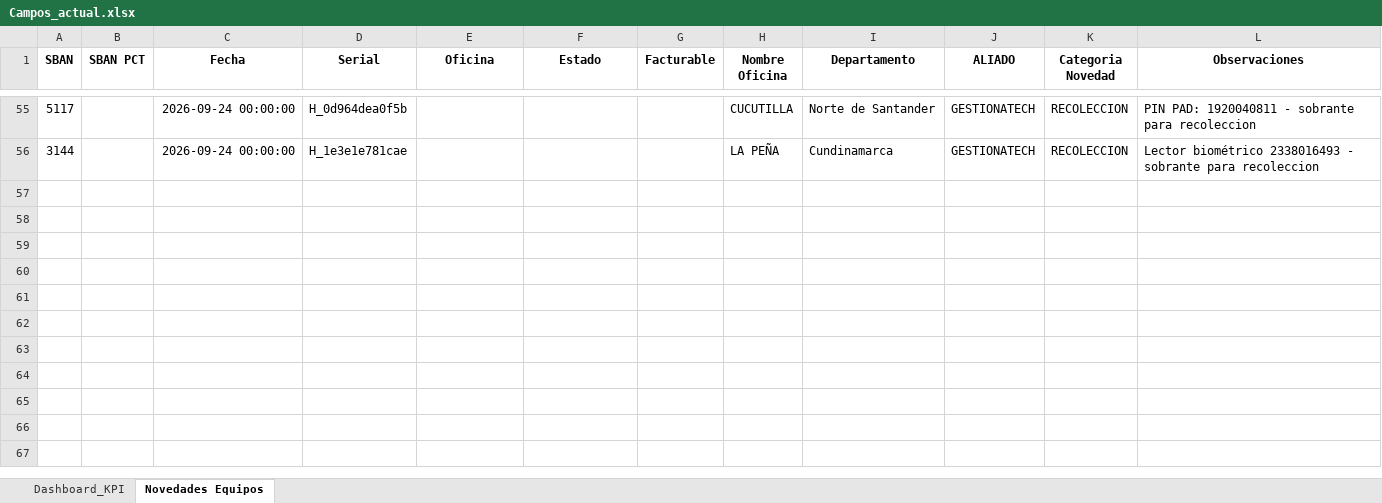
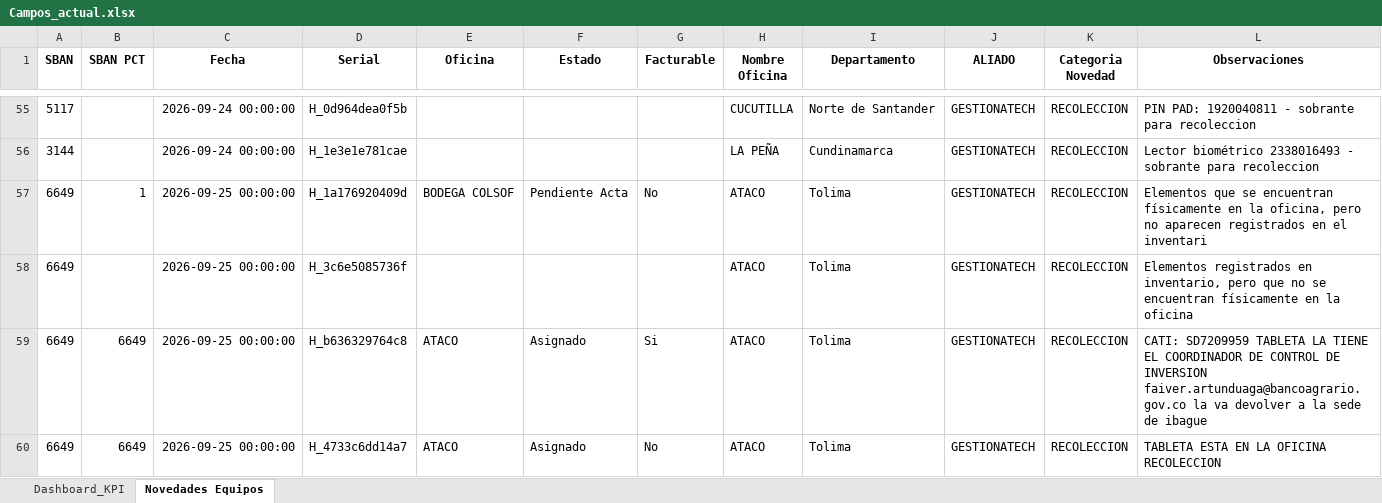
Before and after one commit to dannrob23/Panel-de-Control-Mantenimientos-3, an Excel workbook: data/Campos_actual.xlsx, sheet Novedades Equipos, drawn as a sheet; only a part is shown, gaps mark what is left out; values as stored, in another font and other column widths than the file's, no borders; the diff names each change by its address in the sheet, - before the commit and + after, or states it on an @@ line.

```diff
--- a/data/Campos_actual.xlsx (sheet Novedades Equipos)
+++ b/data/Campos_actual.xlsx (sheet Novedades Equipos)
+row 57: 6649 | 1 | 2026-09-25 00:00:00 | H_1a176920409d | BODEGA COLSOF | Pendiente Acta | No | ATACO | Tolima | GESTIONATECH | RECOLECCION | Elementos que se encuentran físicamente en la oficina, pero no aparecen registrados en el inventari
+row 58: 6649 |  | 2026-09-25 00:00:00 | H_3c6e5085736f |  |  |  | ATACO | Tolima | GESTIONATECH | RECOLECCION | Elementos registrados en inventario, pero que no se encuentran físicamente en la oficina
+row 59: 6649 | 6649 | 2026-09-25 00:00:00 | H_b636329764c8 | ATACO | Asignado | Si | ATACO | Tolima | GESTIONATECH | RECOLECCION | CATI: SD7209959 TABLETA LA TIENE EL COORDINADOR DE CONTROL DE INVERSION faiver.artunduaga@bancoagrario.gov.co la va devolver a la sede de ibague
+row 60: 6649 | 6649 | 2026-09-25 00:00:00 | H_4733c6dd14a7 | ATACO | Asignado | No | ATACO | Tolima | GESTIONATECH | RECOLECCION | TABLETA ESTA EN LA OFICINA RECOLECCION
```
Also changed, not shown: sheet Dashboard_KPI, 4 other files.
